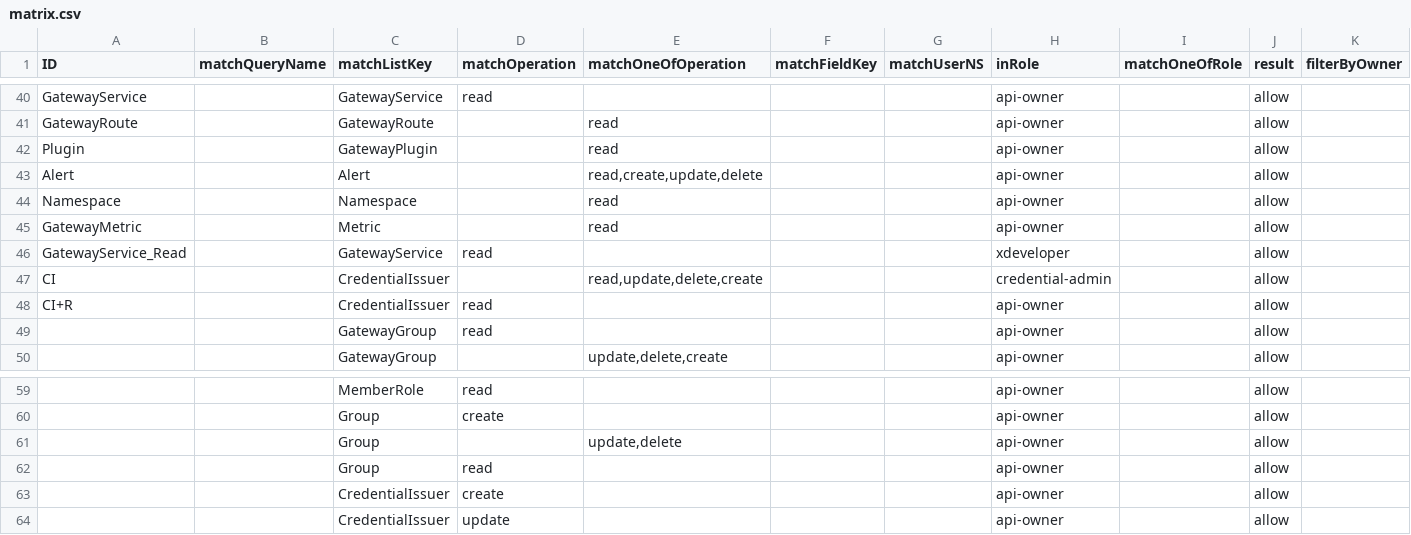
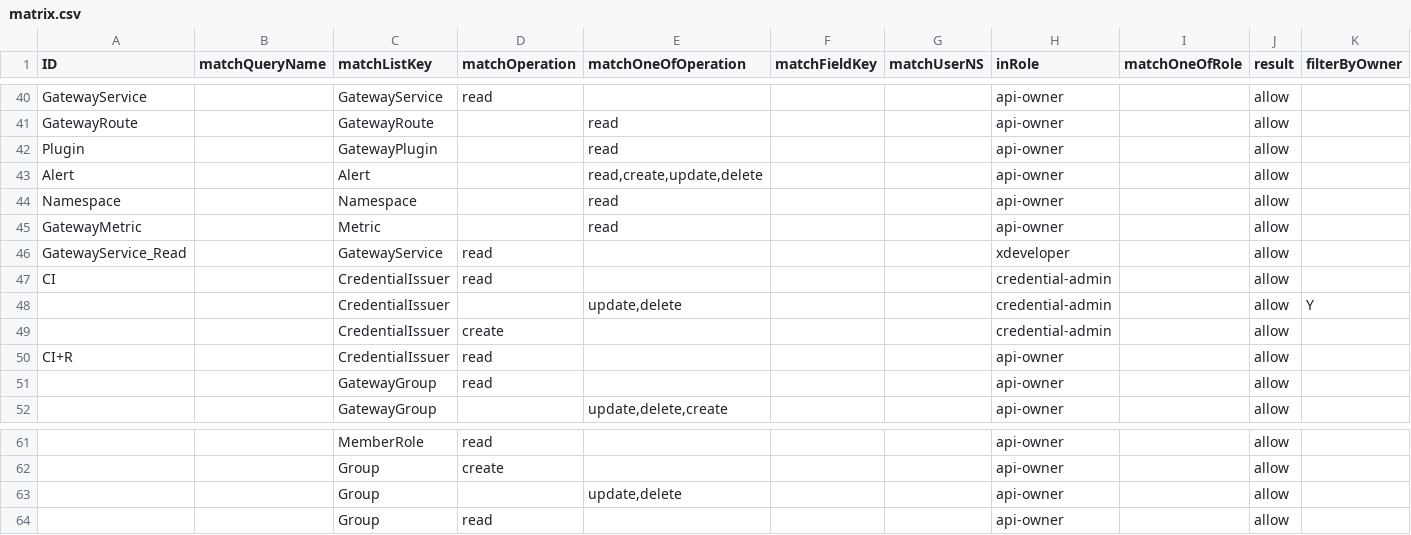
Before and after one commit to bcgov/api-services-portal, a CSV file: src/authz/matrix.csv, drawn as a sheet; only a part is shown, gaps mark what is left out; removed rows and columns are numbered as before the commit, all else as after; rows hold the shown columns only; the diff names each change by its address in the sheet, - before the commit and + after, or states it on an @@ line.

Commit message:
upd credential issuer pages

```diff
--- a/src/authz/matrix.csv
+++ b/src/authz/matrix.csv
-D47 (matchOperation): (empty)
+D47 (matchOperation): read
-E47 (matchOneOfOperation): read,update,delete,create
+E47 (matchOneOfOperation): (empty)
+row 48:  |  | CredentialIssuer |  | update,delete |  |  | credential-admin |  | allow | Y
+row 49:  |  | CredentialIssuer | create |  |  |  | credential-admin |  | allow
-row 63:  |  | CredentialIssuer | create |  |  |  | api-owner |  | allow
-row 64:  |  | CredentialIssuer | update |  |  |  | api-owner |  | allow
```
Also changed, not shown: 7 other files.
